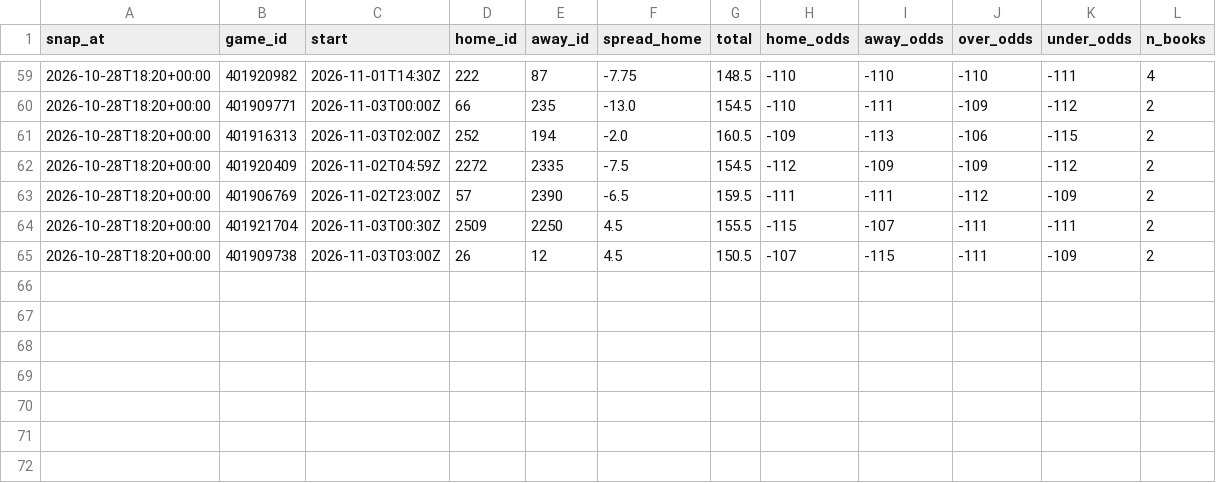
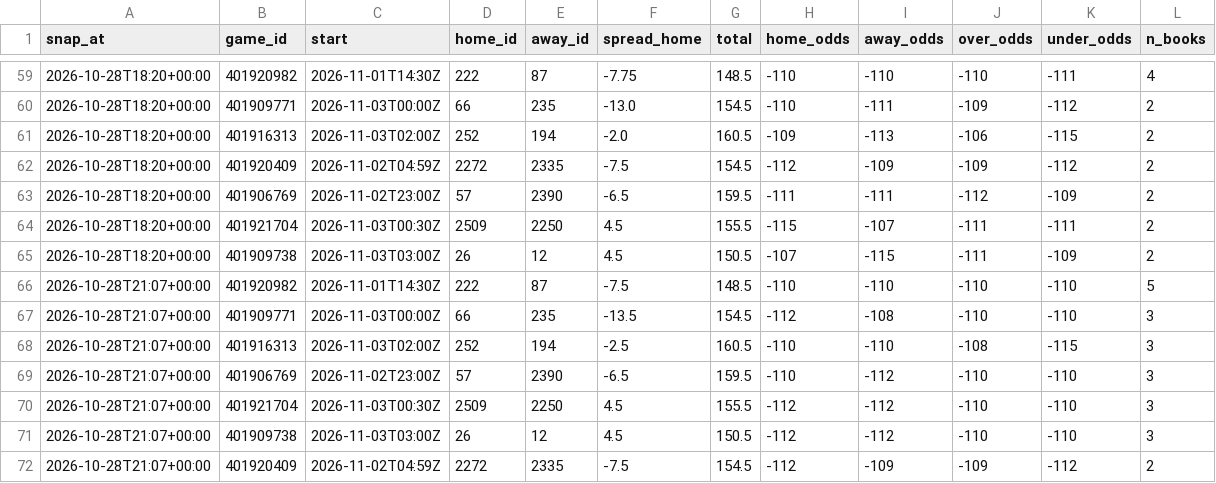
Before and after one commit to patjennings96-ctrl/ncaab-edge-board, a CSV file: data/history/odds_snapshots.csv, drawn as a sheet; only a part is shown, gaps mark what is left out.

```diff
--- a/data/history/odds_snapshots.csv
+++ b/data/history/odds_snapshots.csv
@@ -65 +65,8 @@ snap_at,game_id,start,home_id,away_id,spread_home,total,home_odds,away_odds,over
 2026-10-28T18:20+00:00,401909738,2026-11-03T03:00Z,26,12,4.5,150.5,-107,-115,-111,-109,2
+2026-10-28T21:07+00:00,401920982,2026-11-01T14:30Z,222,87,-7.5,148.5,-110,-110,-110,-110,5
+2026-10-28T21:07+00:00,401909771,2026-11-03T00:00Z,66,235,-13.5,154.5,-112,-108,-110,-110,3
+2026-10-28T21:07+00:00,401916313,2026-11-03T02:00Z,252,194,-2.5,160.5,-110,-110,-108,-115,3
+2026-10-28T21:07+00:00,401906769,2026-11-02T23:00Z,57,2390,-6.5,159.5,-110,-112,-110,-110,3
+2026-10-28T21:07+00:00,401921704,2026-11-03T00:30Z,2509,2250,4.5,155.5,-112,-112,-110,-110,3
+2026-10-28T21:07+00:00,401909738,2026-11-03T03:00Z,26,12,4.5,150.5,-112,-112,-110,-110,3
+2026-10-28T21:07+00:00,401920409,2026-11-02T04:59Z,2272,2335,-7.5,154.5,-112,-109,-109,-112,2
```
Also changed, not shown: 4 other files.
